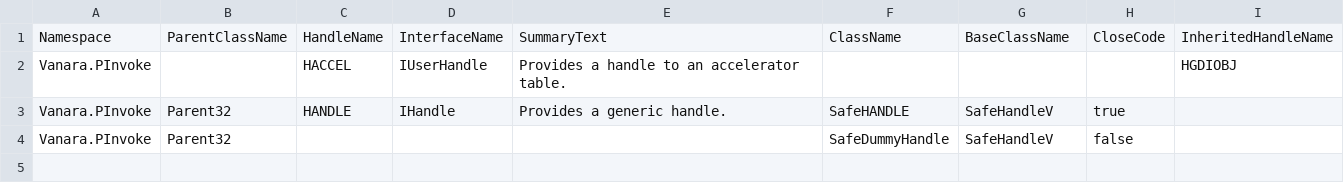
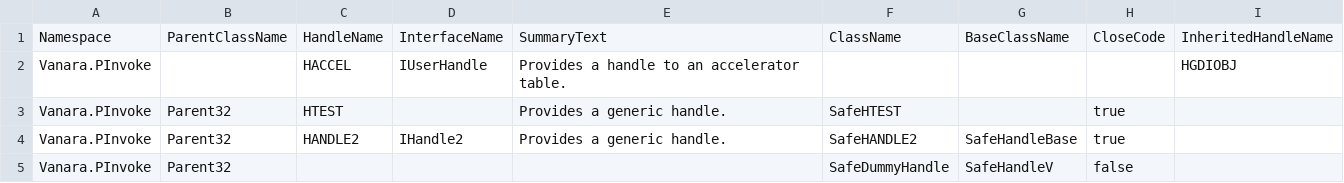
Before and after one commit to dahall/Vanara, a CSV file: UnitTests/CodeGen/handles.csv, drawn as a sheet.

Commit message:
Added fixes and enhancements to handle generators

```diff
--- a/UnitTests/CodeGen/handles.csv
+++ b/UnitTests/CodeGen/handles.csv
@@ -2,3 +2,4 @@ Namespace,ParentClassName,HandleName,InterfaceName,SummaryText,ClassName,BaseCla
 Vanara.PInvoke,,HACCEL,IUserHandle,Provides a handle to an accelerator table.,,,,HGDIOBJ
-Vanara.PInvoke,Parent32,HANDLE,IHandle,Provides a generic handle.,SafeHANDLE,SafeHandleV,true,
+Vanara.PInvoke,Parent32,HTEST,,Provides a generic handle.,SafeHTEST,,true,
+Vanara.PInvoke,Parent32,HANDLE2,IHandle2,Provides a generic handle.,SafeHANDLE2,SafeHandleBase,true,
 Vanara.PInvoke,Parent32,,,,SafeDummyHandle,SafeHandleV,false,
```
Also changed, not shown: 7 other files.
